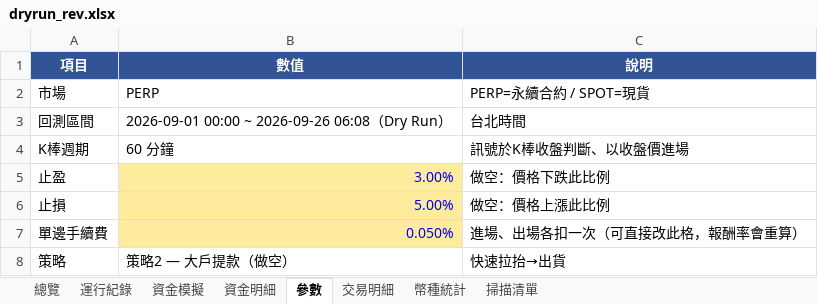
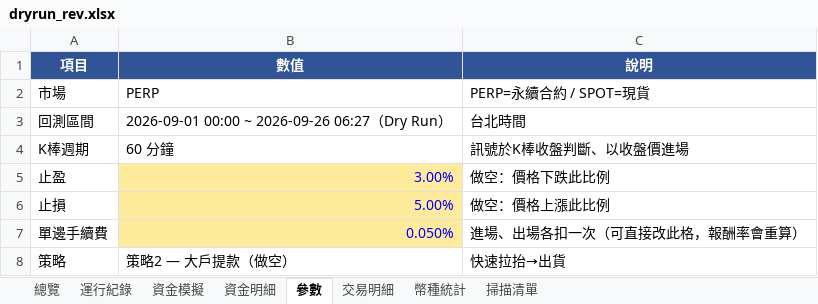
Before and after one commit to timzen43210/Crypto_Trader, an Excel workbook: output/dryrun_rev.xlsx, sheet 參數, drawn as a sheet; only a part is shown; values as stored, in another font and other column widths than the file's, no borders; the diff names each change by its address in the sheet, - before the commit and + after, or states it on an @@ line.

```diff
--- a/output/dryrun_rev.xlsx (sheet 參數)
+++ b/output/dryrun_rev.xlsx (sheet 參數)
-B3 (數值): 2026-09-01 00:00 ~ 2026-09-26 06:08（Dry Run）
+B3 (數值): 2026-09-01 00:00 ~ 2026-09-26 06:27（Dry Run）
```
Also changed, not shown: sheet 運行紀錄, sheet 總覽, output/dryrun_rev_wide.xlsx, output/dryrun_s4.xlsx, 4 other files.
